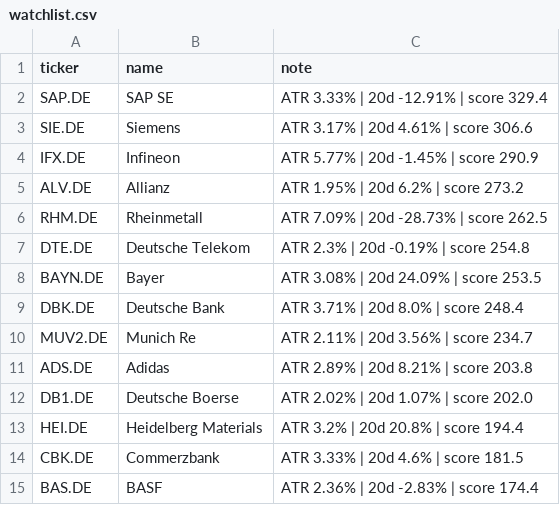
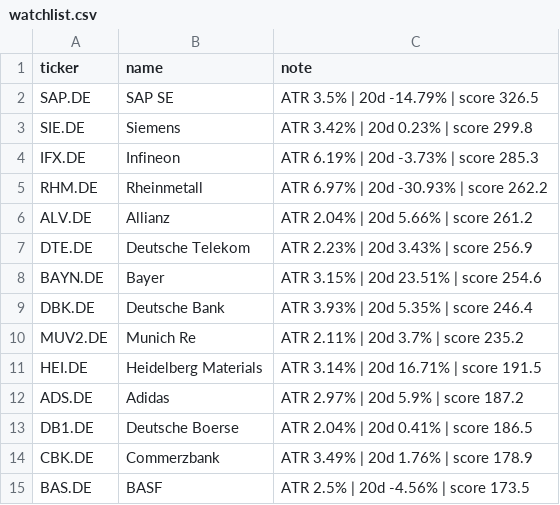
Before and after one commit to amaccountant/swing-agent, a CSV file: watchlist.csv, drawn as a sheet.

```diff
--- a/watchlist.csv
+++ b/watchlist.csv
@@ -1,15 +1,15 @@
 ticker,name,note
-SAP.DE,SAP SE,ATR 3.33% | 20d -12.91% | score 329.4
-SIE.DE,Siemens,ATR 3.17% | 20d 4.61% | score 306.6
-IFX.DE,Infineon,ATR 5.77% | 20d -1.45% | score 290.9
-ALV.DE,Allianz,ATR 1.95% | 20d 6.2% | score 273.2
-RHM.DE,Rheinmetall,ATR 7.09% | 20d -28.73% | score 262.5
-DTE.DE,Deutsche Telekom,ATR 2.3% | 20d -0.19% | score 254.8
-BAYN.DE,Bayer,ATR 3.08% | 20d 24.09% | score 253.5
-DBK.DE,Deutsche Bank,ATR 3.71% | 20d 8.0% | score 248.4
-MUV2.DE,Munich Re,ATR 2.11% | 20d 3.56% | score 234.7
-ADS.DE,Adidas,ATR 2.89% | 20d 8.21% | score 203.8
-DB1.DE,Deutsche Boerse,ATR 2.02% | 20d 1.07% | score 202.0
-HEI.DE,Heidelberg Materials,ATR 3.2% | 20d 20.8% | score 194.4
-CBK.DE,Commerzbank,ATR 3.33% | 20d 4.6% | score 181.5
-BAS.DE,BASF,ATR 2.36% | 20d -2.83% | score 174.4
+SAP.DE,SAP SE,ATR 3.5% | 20d -14.79% | score 326.5
+SIE.DE,Siemens,ATR 3.42% | 20d 0.23% | score 299.8
+IFX.DE,Infineon,ATR 6.19% | 20d -3.73% | score 285.3
+RHM.DE,Rheinmetall,ATR 6.97% | 20d -30.93% | score 262.2
+ALV.DE,Allianz,ATR 2.04% | 20d 5.66% | score 261.2
+DTE.DE,Deutsche Telekom,ATR 2.23% | 20d 3.43% | score 256.9
+BAYN.DE,Bayer,ATR 3.15% | 20d 23.51% | score 254.6
+DBK.DE,Deutsche Bank,ATR 3.93% | 20d 5.35% | score 246.4
+MUV2.DE,Munich Re,ATR 2.11% | 20d 3.7% | score 235.2
+HEI.DE,Heidelberg Materials,ATR 3.14% | 20d 16.71% | score 191.5
+ADS.DE,Adidas,ATR 2.97% | 20d 5.9% | score 187.2
+DB1.DE,Deutsche Boerse,ATR 2.04% | 20d 0.41% | score 186.5
+CBK.DE,Commerzbank,ATR 3.49% | 20d 1.76% | score 178.9
+BAS.DE,BASF,ATR 2.5% | 20d -4.56% | score 173.5
```
Also changed, not shown: 3 other files.
